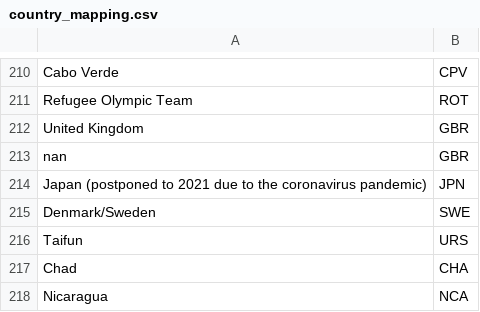
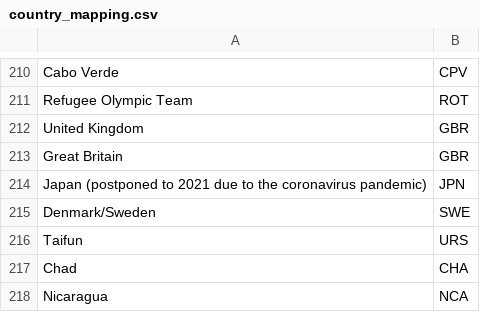
Before and after one commit to wyqmath/MCM-ICM2025, a CSV file: country_mapping.csv, drawn as a sheet; only a part is shown, gaps mark what is left out.

```diff
--- a/country_mapping.csv
+++ b/country_mapping.csv
@@ -212,3 +212,3 @@ Refugee Olympic Team,ROT
 United Kingdom,GBR
-nan,GBR
+Great Britain,GBR
 Japan (postponed to 2021 due to the coronavirus pandemic),JPN
```
Also changed, not shown: predictions.csv, sport_pagerank_scores.csv, 5 other files.
